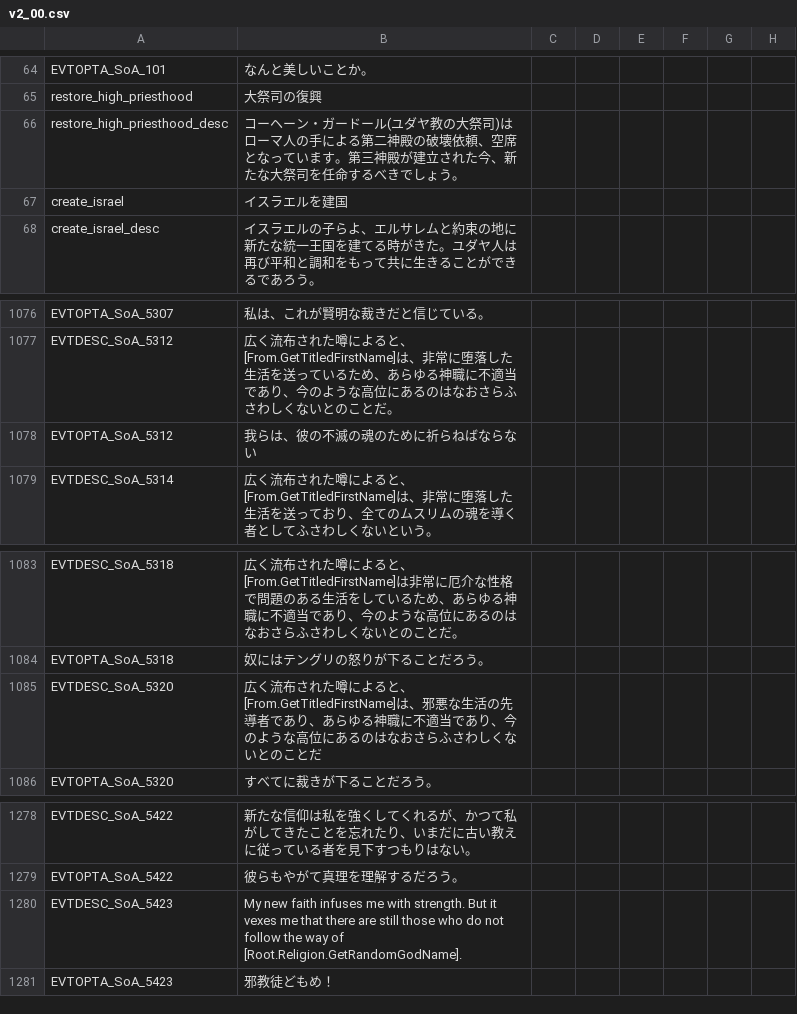
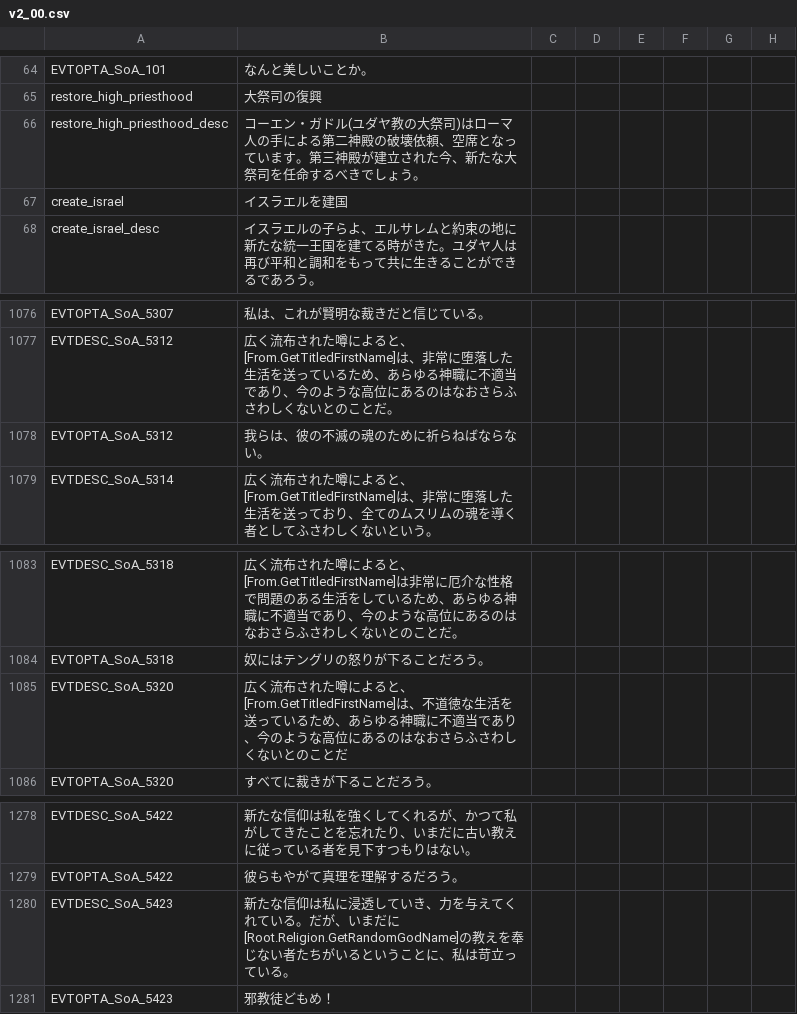
Before and after one commit to matanki-saito/CK2JPModAppendixI, a CSV file: source/localisation/v2_00.csv, drawn as a sheet; only a part is shown, gaps mark what is left out; the diff names each change by its address in the sheet, - before the commit and + after, or states it on an @@ line.

```diff
--- a/source/localisation/v2_00.csv
+++ b/source/localisation/v2_00.csv
-B66: コーヘーン・ガードール(ユダ…
+B66: コーエン・ガドル(ユダ…
-B1078: 我らは、彼の不滅の魂のために祈らねばならない
+B1078: 我らは、彼の不滅の魂のために祈らねばならない。
-B1085: …、[From.GetTitledFirstName]は、邪悪な生活の先導者であり、あらゆ…
+B1085: …、[From.GetTitledFirstName]は、不道徳な生活を送っているため、あらゆ…
-B1280: My new faith infuses me with strength. But it vexes me that there are still those who do not follow the way of [Root.Religion.GetRandomGodName].
+B1280: 新たな信仰は私に浸透していき、力を与えてくれている。だが、いまだに[Root.Religion.GetRandomGodName]の教えを奉じない者たちがいるということに、私は苛立っている。
```
Also changed, not shown: source/localisation/v2_30.csv, 1 other file.
